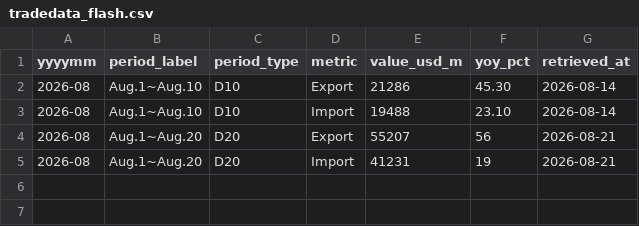
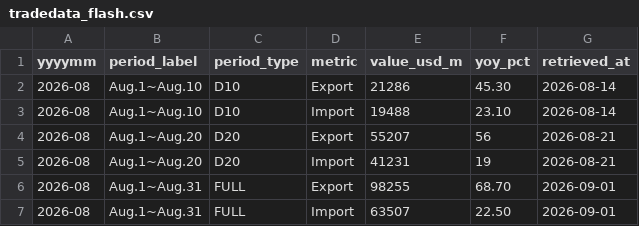
Before and after one commit to Jim-Lohse/investment-lab, a CSV file: data/korea/tradedata_flash.csv, drawn as a sheet; the diff names each change by its address in the sheet, - before the commit and + after, or states it on an @@ line.

```diff
--- a/data/korea/tradedata_flash.csv
+++ b/data/korea/tradedata_flash.csv
+row 6: 2026-08 | Aug.1~Aug.31 | FULL | Export | 98255 | 68.70 | 2026-09-01
+row 7: 2026-08 | Aug.1~Aug.31 | FULL | Import | 63507 | 22.50 | 2026-09-01
```
Also changed, not shown: data/derived/korea_signals.csv, 2 other files.
